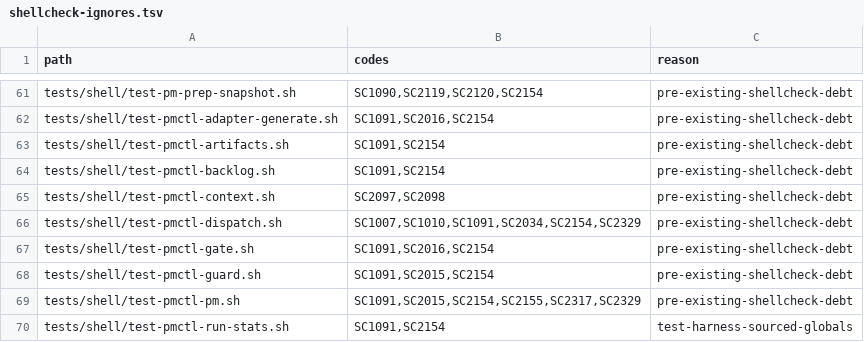
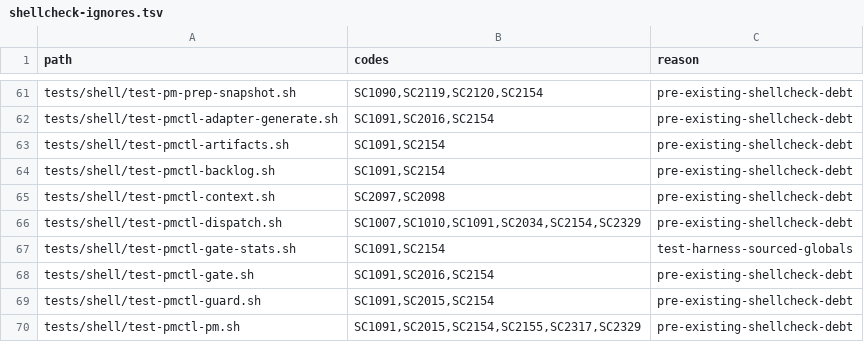
Before and after one commit to screenleon/pm-dispatch, a TSV file: tools/lint/shellcheck-ignores.tsv, drawn as a sheet; only a part is shown, gaps mark what is left out; the shorter side is filled out with more unchanged rows; the diff names each change by its address in the sheet, - before the commit and + after, or states it on an @@ line.

```diff
--- a/tools/lint/shellcheck-ignores.tsv
+++ b/tools/lint/shellcheck-ignores.tsv
+row 67: tests/shell/test-pmctl-gate-stats.sh | SC1091,SC2154 | test-harness-sourced-globals
```
